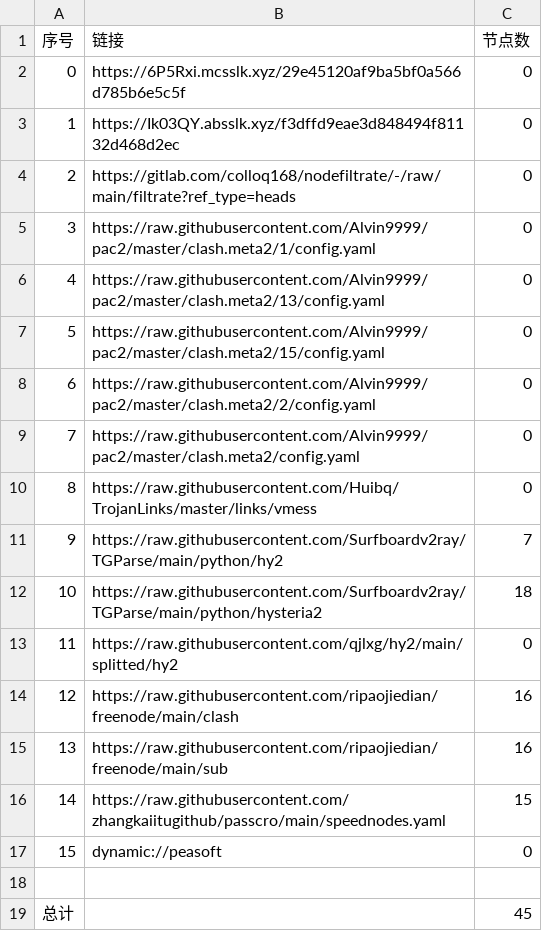
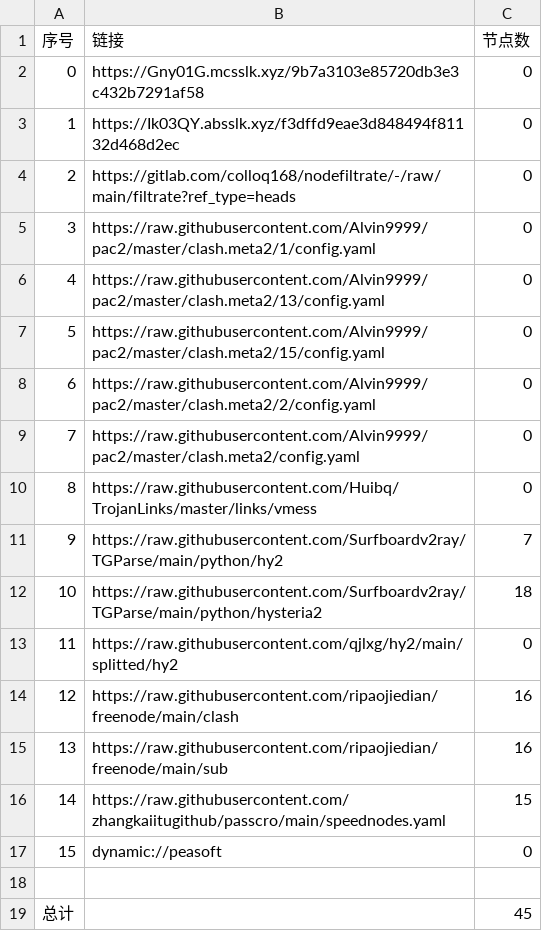
Before and after one commit to x-isd/AutoMergePublicNodes, a CSV file: list_result.csv, drawn as a sheet.

```diff
--- a/list_result.csv
+++ b/list_result.csv
@@ -1,3 +1,3 @@
 序号,链接,节点数
-0,https://6P5Rxi.mcsslk.xyz/29e45120af9ba5bf0a566d785b6e5c5f,0
+0,https://Gny01G.mcsslk.xyz/9b7a3103e85720db3e3c432b7291af58,0
 1,https://Ik03QY.absslk.xyz/f3dffd9eae3d848494f81132d468d2ec,0
```
Also changed, not shown: 3 other files.
